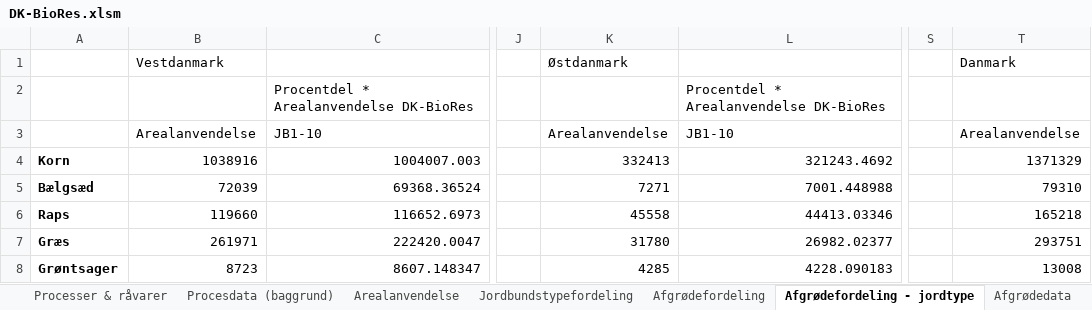
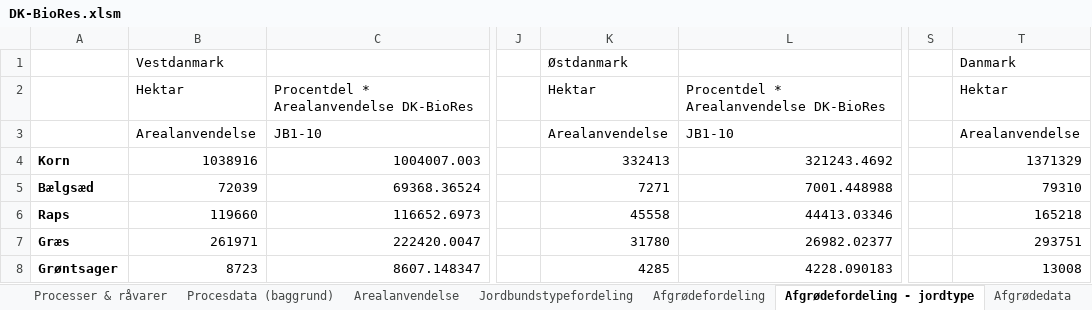
Before and after one commit to Energy-Modelling-Lab/DK-BioRES, an Excel workbook: DK-BioRes.xlsm, sheet Afgrødefordeling - jordtype, drawn as a sheet; only a part is shown, gaps mark what is left out; values as stored, in another font and other column widths than the file's, no borders; the diff names each change by its address in the sheet, - before the commit and + after, or states it on an @@ line.

```diff
--- a/DK-BioRes.xlsm (sheet Afgrødefordeling - jordtype)
+++ b/DK-BioRes.xlsm (sheet Afgrødefordeling - jordtype)
-B2: (empty)
+B2: Hektar
-K2: (empty)
+K2: Hektar
-T2: (empty)
+T2: Hektar
```
Also changed, not shown: sheet Energiindhold, sheet Tørstofindhold, sheet Overblik, sheet Afgrødefordeling.
